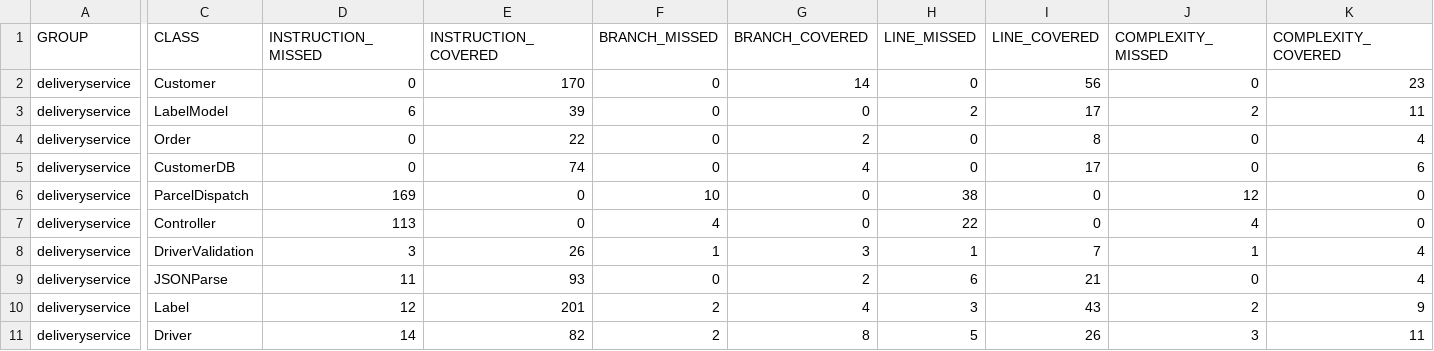
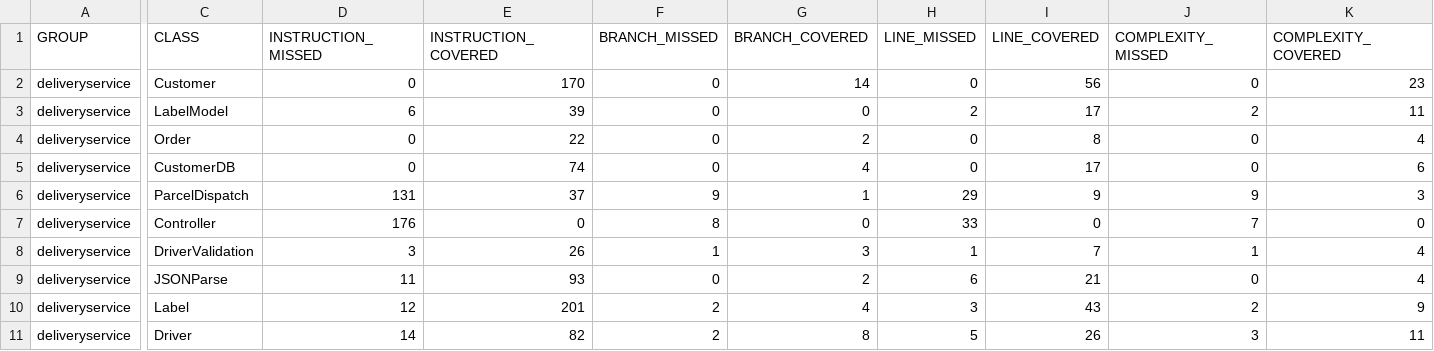
Before and after one commit to SoftEngWithTest/deliveryservice, a CSV file: target/site/jacoco/jacoco.csv, drawn as a sheet; only a part is shown, gaps mark what is left out; the diff covers the shown part only; the diff names each change by its address in the sheet, - before the commit and + after, or states it on an @@ line.

```diff
--- a/target/site/jacoco/jacoco.csv
+++ b/target/site/jacoco/jacoco.csv
-D6 (INSTRUCTION_MISSED): 169
+D6 (INSTRUCTION_MISSED): 131
-E6 (INSTRUCTION_COVERED): 0
+E6 (INSTRUCTION_COVERED): 37
-F6 (BRANCH_MISSED): 10
+F6 (BRANCH_MISSED): 9
-G6 (BRANCH_COVERED): 0
+G6 (BRANCH_COVERED): 1
-H6 (LINE_MISSED): 38
+H6 (LINE_MISSED): 29
-I6 (LINE_COVERED): 0
+I6 (LINE_COVERED): 9
-J6 (COMPLEXITY_MISSED): 12
+J6 (COMPLEXITY_MISSED): 9
-K6 (COMPLEXITY_COVERED): 0
+K6 (COMPLEXITY_COVERED): 3
-D7 (INSTRUCTION_MISSED): 113
+D7 (INSTRUCTION_MISSED): 176
-F7 (BRANCH_MISSED): 4
+F7 (BRANCH_MISSED): 8
-H7 (LINE_MISSED): 22
+H7 (LINE_MISSED): 33
-J7 (COMPLEXITY_MISSED): 4
+J7 (COMPLEXITY_MISSED): 7
```
Also changed, not shown: 2 edited cells elsewhere in this file, 27 other files.
